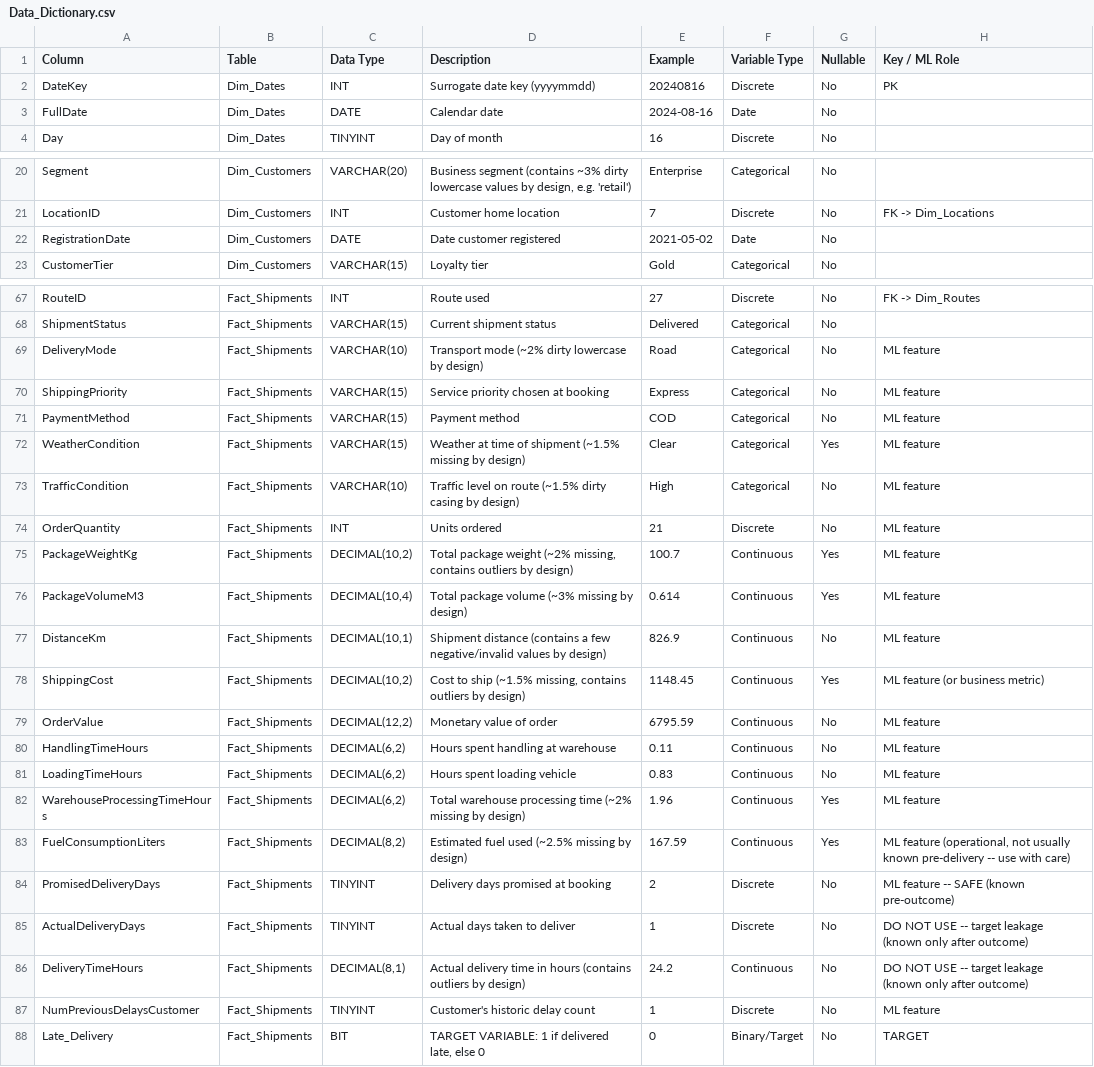
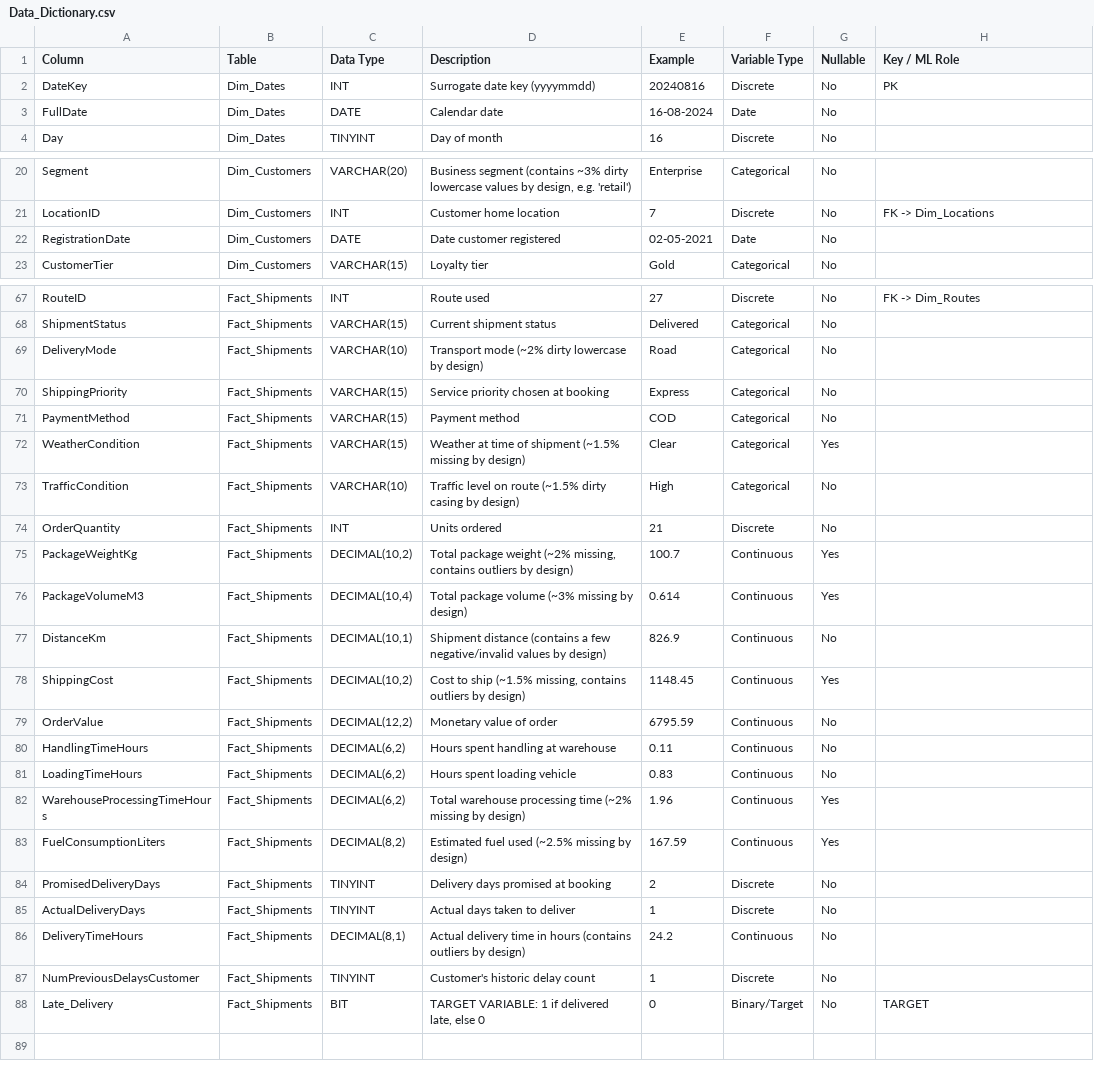
Before and after one commit to NaveenChoudharyy/TransGlobe_Business, a CSV file: datasets/Data Dictionary/Data_Dictionary.csv, drawn as a sheet; only a part is shown, gaps mark what is left out.

```diff
--- a/datasets/Data Dictionary/Data_Dictionary.csv
+++ b/datasets/Data Dictionary/Data_Dictionary.csv
@@ -2,3 +2,3 @@ Column,Table,Data Type,Description,Example,Variable Type,Nullable,Key / ML Role
 DateKey,Dim_Dates,INT,Surrogate date key (yyyymmdd),20240816,Discrete,No,PK
-FullDate,Dim_Dates,DATE,Calendar date,2024-08-16,Date,No,
+FullDate,Dim_Dates,DATE,Calendar date,16-08-2024,Date,No,
 Day,Dim_Dates,TINYINT,Day of month,16,Discrete,No,
@@ -21,3 +21,3 @@ Segment,Dim_Customers,VARCHAR(20),"Business segment (contains ~3% dirty lowercas
 LocationID,Dim_Customers,INT,Customer home location,7,Discrete,No,FK -> Dim_Locations
-RegistrationDate,Dim_Customers,DATE,Date customer registered,2021-05-02,Date,No,
+RegistrationDate,Dim_Customers,DATE,Date customer registered,02-05-2021,Date,No,
 CustomerTier,Dim_Customers,VARCHAR(15),Loyalty tier,Gold,Categorical,No,
@@ -68,21 +68,21 @@ RouteID,Fact_Shipments,INT,Route used,27,Discrete,No,FK -> Dim_Routes
 ShipmentStatus,Fact_Shipments,VARCHAR(15),Current shipment status,Delivered,Categorical,No,
-DeliveryMode,Fact_Shipments,VARCHAR(10),Transport mode (~2% dirty lowercase by design),Road,Categorical,No,ML feature
-ShippingPriority,Fact_Shipments,VARCHAR(15),Service priority chosen at booking,Express,Categorical,No,ML feature
-PaymentMethod,Fact_Shipments,VARCHAR(15),Payment method,COD,Categorical,No,ML feature
-WeatherCondition,Fact_Shipments,VARCHAR(15),Weather at time of shipment (~1.5% missing by design),Clear,Categorical,Yes,ML feature
-TrafficCondition,Fact_Shipments,VARCHAR(10),Traffic level on route (~1.5% dirty casing by design),High,Categorical,No,ML feature
-OrderQuantity,Fact_Shipments,INT,Units ordered,21,Discrete,No,ML feature
-PackageWeightKg,Fact_Shipments,"DECIMAL(10,2)","Total package weight (~2% missing, contains outliers by design)",100.7,Continuous,Yes,ML feature
-PackageVolumeM3,Fact_Shipments,"DECIMAL(10,4)",Total package volume (~3% missing by design),0.614,Continuous,Yes,ML feature
-DistanceKm,Fact_Shipments,"DECIMAL(10,1)",Shipment distance (contains a few negative/invalid values by design),826.9,Continuous,No,ML feature
-ShippingCost,Fact_Shipments,"DECIMAL(10,2)","Cost to ship (~1.5% missing, contains outliers by design)",1148.45,Continuous,Yes,ML feature (or business metric)
-OrderValue,Fact_Shipments,"DECIMAL(12,2)",Monetary value of order,6795.59,Continuous,No,ML feature
-HandlingTimeHours,Fact_Shipments,"DECIMAL(6,2)",Hours spent handling at warehouse,0.11,Continuous,No,ML feature
-LoadingTimeHours,Fact_Shipments,"DECIMAL(6,2)",Hours spent loading vehicle,0.83,Continuous,No,ML feature
-WarehouseProcessingTimeHours,Fact_Shipments,"DECIMAL(6,2)",Total warehouse processing time (~2% missing by design),1.96,Continuous,Yes,ML feature
-FuelConsumptionLiters,Fact_Shipments,"DECIMAL(8,2)",Estimated fuel used (~2.5% missing by design),167.59,Continuous,Yes,"ML feature (operational, not usually known pre-delivery -- use with care)"
-PromisedDeliveryDays,Fact_Shipments,TINYINT,Delivery days promised at booking,2,Discrete,No,ML feature -- SAFE (known pre-outcome)
-ActualDeliveryDays,Fact_Shipments,TINYINT,Actual days taken to deliver,1,Discrete,No,DO NOT USE -- target leakage (known only after outcome)
-DeliveryTimeHours,Fact_Shipments,"DECIMAL(8,1)",Actual delivery time in hours (contains outliers by design),24.2,Continuous,No,DO NOT USE -- target leakage (known only after outcome)
-NumPreviousDelaysCustomer,Fact_Shipments,TINYINT,Customer's historic delay count,1,Discrete,No,ML feature
+DeliveryMode,Fact_Shipments,VARCHAR(10),Transport mode (~2% dirty lowercase by design),Road,Categorical,No,
+ShippingPriority,Fact_Shipments,VARCHAR(15),Service priority chosen at booking,Express,Categorical,No,
+PaymentMethod,Fact_Shipments,VARCHAR(15),Payment method,COD,Categorical,No,
+WeatherCondition,Fact_Shipments,VARCHAR(15),Weather at time of shipment (~1.5% missing by design),Clear,Categorical,Yes,
+TrafficCondition,Fact_Shipments,VARCHAR(10),Traffic level on route (~1.5% dirty casing by design),High,Categorical,No,
+OrderQuantity,Fact_Shipments,INT,Units ordered,21,Discrete,No,
+PackageWeightKg,Fact_Shipments,"DECIMAL(10,2)","Total package weight (~2% missing, contains outliers by design)",100.7,Continuous,Yes,
+PackageVolumeM3,Fact_Shipments,"DECIMAL(10,4)",Total package volume (~3% missing by design),0.614,Continuous,Yes,
+DistanceKm,Fact_Shipments,"DECIMAL(10,1)",Shipment distance (contains a few negative/invalid values by design),826.9,Continuous,No,
+ShippingCost,Fact_Shipments,"DECIMAL(10,2)","Cost to ship (~1.5% missing, contains outliers by design)",1148.45,Continuous,Yes,
+OrderValue,Fact_Shipments,"DECIMAL(12,2)",Monetary value of order,6795.59,Continuous,No,
+HandlingTimeHours,Fact_Shipments,"DECIMAL(6,2)",Hours spent handling at warehouse,0.11,Continuous,No,
+LoadingTimeHours,Fact_Shipments,"DECIMAL(6,2)",Hours spent loading vehicle,0.83,Continuous,No,
+WarehouseProcessingTimeHours,Fact_Shipments,"DECIMAL(6,2)",Total warehouse processing time (~2% missing by design),1.96,Continuous,Yes,
+FuelConsumptionLiters,Fact_Shipments,"DECIMAL(8,2)",Estimated fuel used (~2.5% missing by design),167.59,Continuous,Yes,
+PromisedDeliveryDays,Fact_Shipments,TINYINT,Delivery days promised at booking,2,Discrete,No,
+ActualDeliveryDays,Fact_Shipments,TINYINT,Actual days taken to deliver,1,Discrete,No,
+DeliveryTimeHours,Fact_Shipments,"DECIMAL(8,1)",Actual delivery time in hours (contains outliers by design),24.2,Continuous,No,
+NumPreviousDelaysCustomer,Fact_Shipments,TINYINT,Customer's historic delay count,1,Discrete,No,
 Late_Delivery,Fact_Shipments,BIT,"TARGET VARIABLE: 1 if delivered late, else 0",0,Binary/Target,No,TARGET
```
Also changed, not shown: 1 other file.
